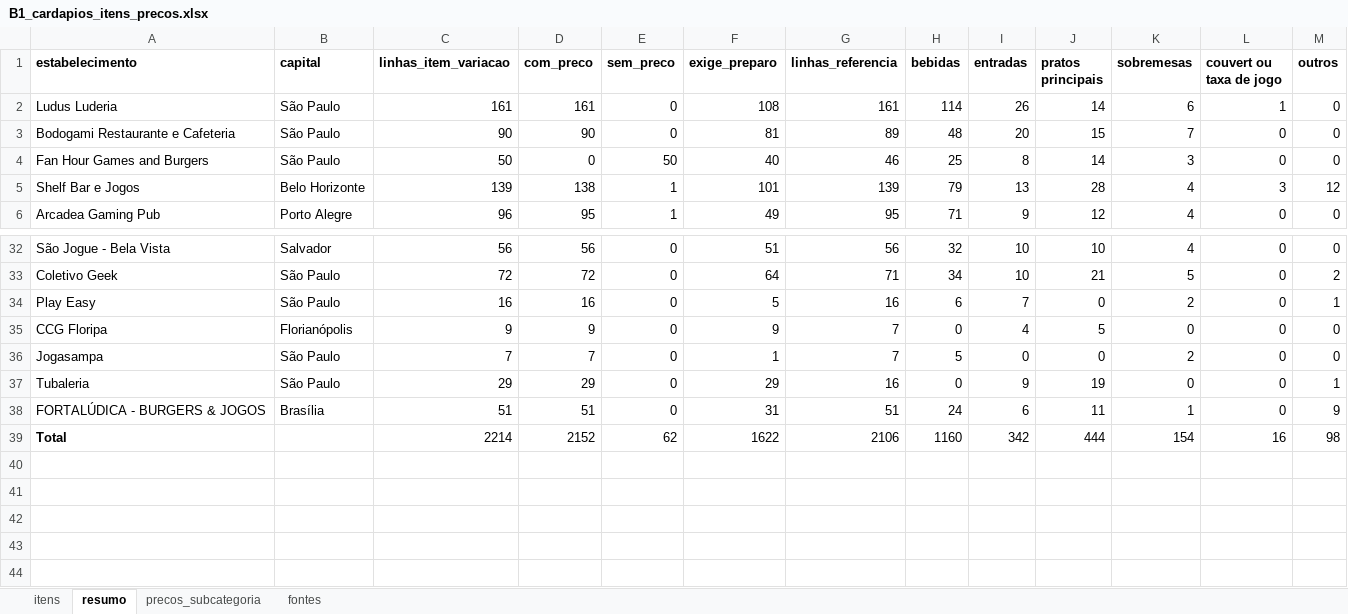
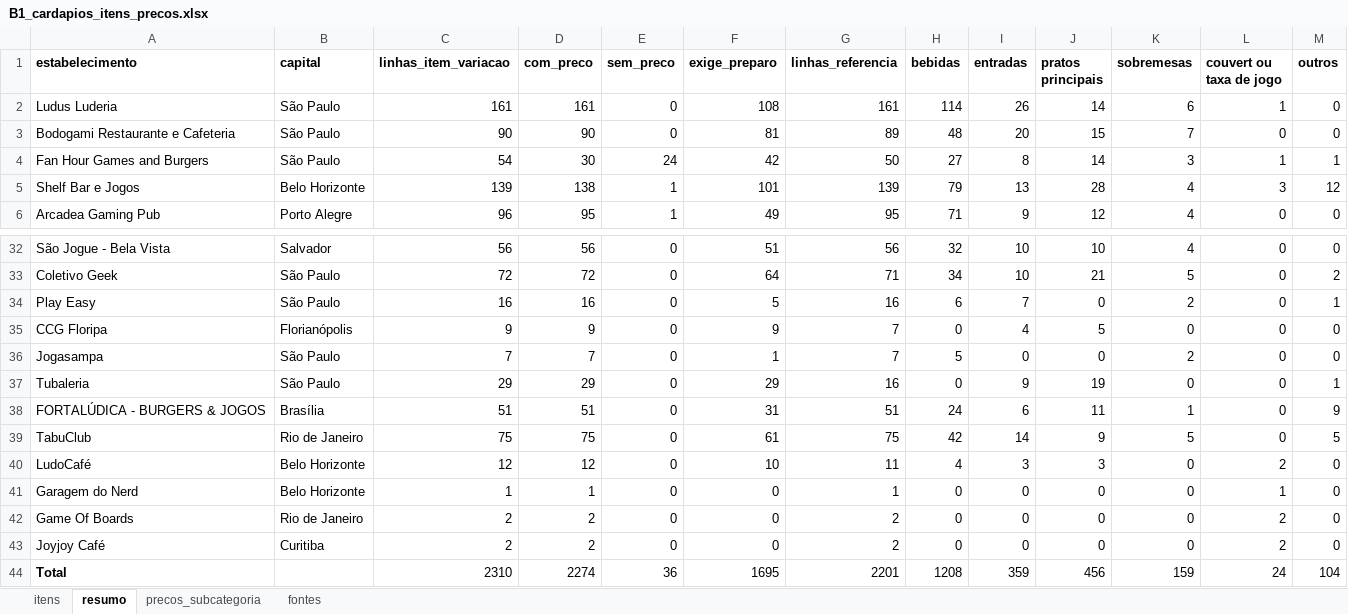
Before and after one commit to eusouopeu/luderia-tcc, an Excel workbook: dados/[B1] Estabelecimentos e cardapios/cardapios/B1_cardapios_itens_precos.xlsx, sheet resumo, drawn as a sheet; only a part is shown, gaps mark what is left out; values as stored, in another font and other column widths than the file's, no borders; addresses are those after the commit; the diff names each change by its address in the sheet, - before the commit and + after, or states it on an @@ line.

```diff
--- a/dados/[B1] Estabelecimentos e cardapios/cardapios/B1_cardapios_itens_precos.xlsx (sheet resumo)
+++ b/dados/[B1] Estabelecimentos e cardapios/cardapios/B1_cardapios_itens_precos.xlsx (sheet resumo)
-C4 (linhas_item_variacao): 50
+C4 (linhas_item_variacao): 54
-D4 (com_preco): 0
+D4 (com_preco): 30
-E4 (sem_preco): 50
+E4 (sem_preco): 24
-F4 (exige_preparo): 40
+F4 (exige_preparo): 42
-G4 (linhas_referencia): 46
+G4 (linhas_referencia): 50
-H4 (bebidas): 25
+H4 (bebidas): 27
-L4 (couvert ou taxa de jogo): 0
+L4 (couvert ou taxa de jogo): 1
-M4 (outros): 0
+M4 (outros): 1
+row 39: TabuClub | Rio de Janeiro | 75 | 75 | 0 | 61 | 75 | 42 | 14 | 9 | 5 | 0 | 5
+row 40: LudoCafé | Belo Horizonte | 12 | 12 | 0 | 10 | 11 | 4 | 3 | 3 | 0 | 2 | 0
+row 41: Garagem do Nerd | Belo Horizonte | 1 | 1 | 0 | 0 | 1 | 0 | 0 | 0 | 0 | 1 | 0
+row 42: Game Of Boards | Rio de Janeiro | 2 | 2 | 0 | 0 | 2 | 0 | 0 | 0 | 0 | 2 | 0
+row 43: Joyjoy Café | Curitiba | 2 | 2 | 0 | 0 | 2 | 0 | 0 | 0 | 0 | 2 | 0
-C44 (linhas_item_variacao): 2214
+C44 (linhas_item_variacao): 2310
-D44 (com_preco): 2152
+D44 (com_preco): 2274
-E44 (sem_preco): 62
+E44 (sem_preco): 36
-F44 (exige_preparo): 1622
+F44 (exige_preparo): 1695
-G44 (linhas_referencia): 2106
+G44 (linhas_referencia): 2201
-H44 (bebidas): 1160
+H44 (bebidas): 1208
-I44 (entradas): 342
+I44 (entradas): 359
-J44 (pratos principais): 444
+J44 (pratos principais): 456
-K44 (sobremesas): 154
+K44 (sobremesas): 159
-L44 (couvert ou taxa de jogo): 16
+L44 (couvert ou taxa de jogo): 24
-M44 (outros): 98
+M44 (outros): 104
```
Also changed, not shown: sheet itens, sheet fontes, sheet precos_subcategoria, dados/Dados agregados/B3_dados_agregados.xlsx, dados/Dados agregados/B4_dados_agregados.xlsx, 28 other files.
